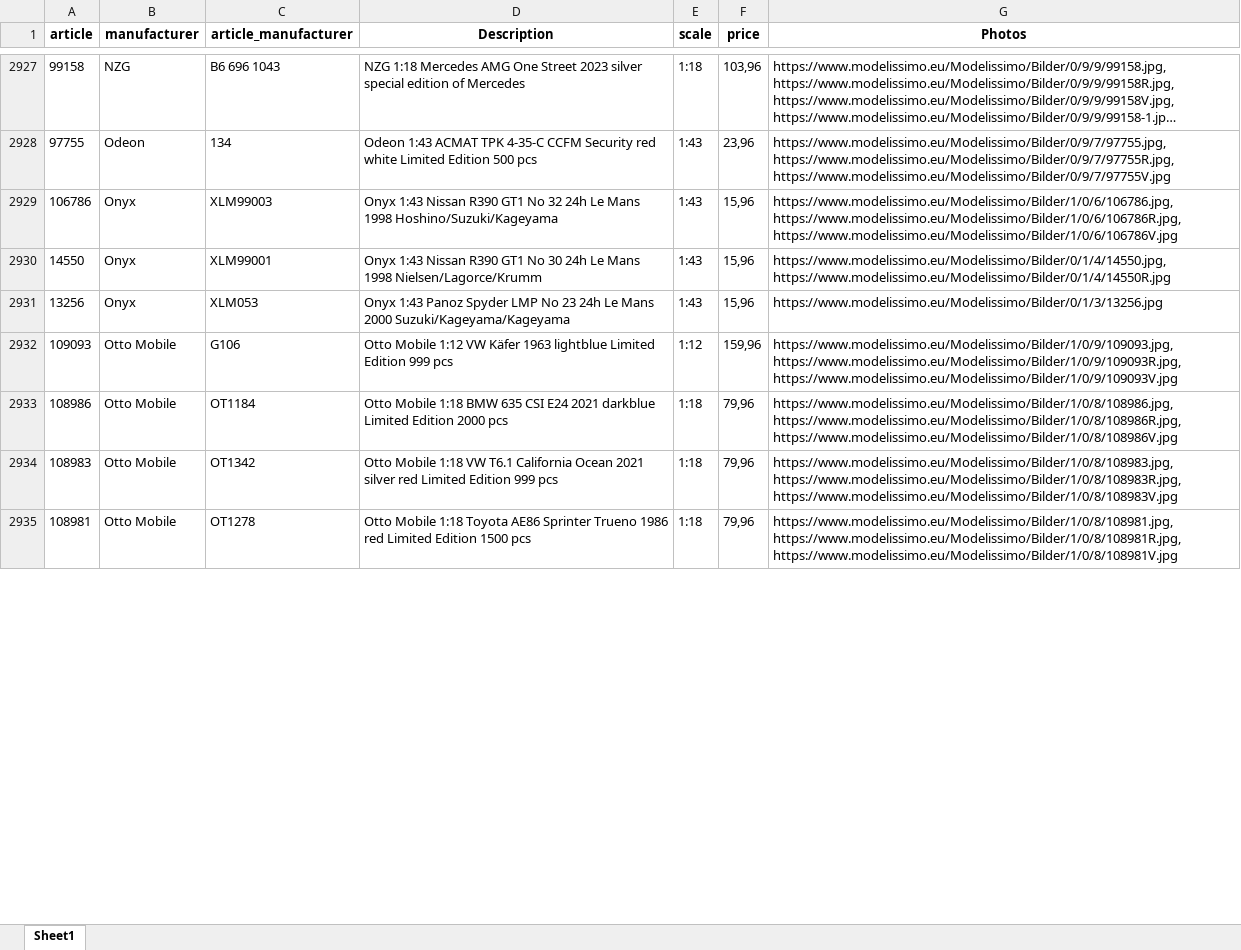
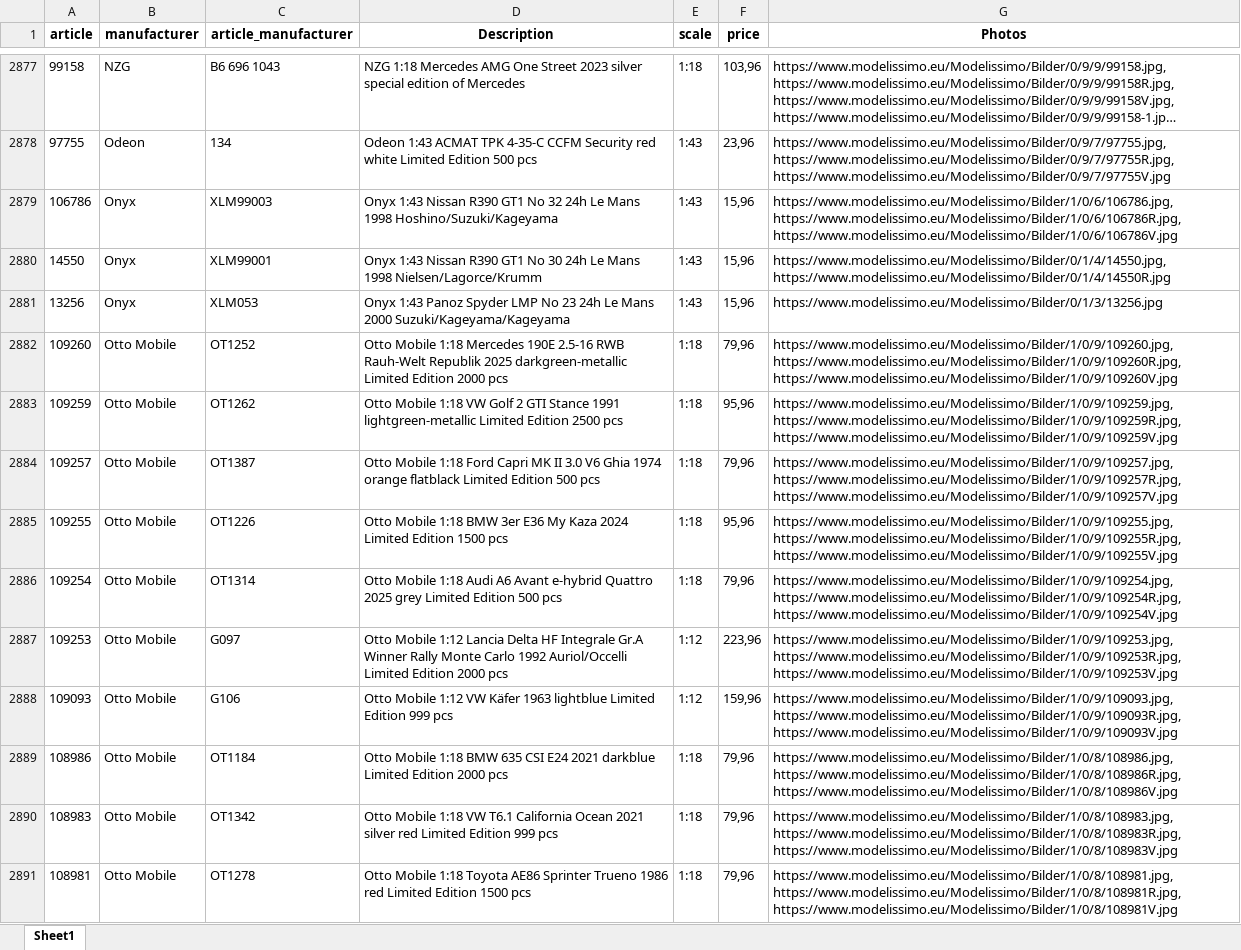
Before and after one commit to MBDeath-meow/RTMX_IMAGES, an Excel workbook: mdm_latest.xlsx, sheet Sheet1, drawn as a sheet; only a part is shown, gaps mark what is left out; long unchanged cells end in …; values as stored, in another font and other column widths than the file's, no borders; the diff covers the shown part only; the diff names each change by its address in the sheet, - before the commit and + after, or states it on an @@ line.

Commit message:
MDM latest update 2026-11-24 05:34

```diff
--- a/mdm_latest.xlsx (sheet Sheet1)
+++ b/mdm_latest.xlsx (sheet Sheet1)
+row 2882: 109260 | Otto Mobile | OT1252 | Otto Mobile 1:18 Mercedes 190E 2.5-16 RWB Rauh-Welt Republik 2025 darkgreen-metallic Limited Edition 2000 pcs | 1:18 | 79,96 | https://www.modelissimo.eu/Modelissimo/Bilder/1/0/9/109260.jpg, https://www.modelissimo.eu/Modelissimo/Bilder/1/0/9/109260R.jpg, https://www.modelissimo.eu/Modelissimo/Bilder/1/0/9/109260V.jpg
+row 2883: 109259 | Otto Mobile | OT1262 | Otto Mobile 1:18 VW Golf 2 GTI Stance 1991 lightgreen-metallic Limited Edition 2500 pcs | 1:18 | 95,96 | https://www.modelissimo.eu/Modelissimo/Bilder/1/0/9/109259.jpg, https://www.modelissimo.eu/Modelissimo/Bilder/1/0/9/109259R.jpg, https://www.modelissimo.eu/Modelissimo/Bilder/1/0/9/109259V.jpg
+row 2884: 109257 | Otto Mobile | OT1387 | Otto Mobile 1:18 Ford Capri MK II 3.0 V6 Ghia 1974 orange flatblack Limited Edition 500 pcs | 1:18 | 79,96 | https://www.modelissimo.eu/Modelissimo/Bilder/1/0/9/109257.jpg, https://www.modelissimo.eu/Modelissimo/Bilder/1/0/9/109257R.jpg, https://www.modelissimo.eu/Modelissimo/Bilder/1/0/9/109257V.jpg
+row 2885: 109255 | Otto Mobile | OT1226 | Otto Mobile 1:18 BMW 3er E36 My Kaza 2024 Limited Edition 1500 pcs | 1:18 | 95,96 | https://www.modelissimo.eu/Modelissimo/Bilder/1/0/9/109255.jpg, https://www.modelissimo.eu/Modelissimo/Bilder/1/0/9/109255R.jpg, https://www.modelissimo.eu/Modelissimo/Bilder/1/0/9/109255V.jpg
+row 2886: 109254 | Otto Mobile | OT1314 | Otto Mobile 1:18 Audi A6 Avant e-hybrid Quattro 2025 grey Limited Edition 500 pcs | 1:18 | 79,96 | https://www.modelissimo.eu/Modelissimo/Bilder/1/0/9/109254.jpg, https://www.modelissimo.eu/Modelissimo/Bilder/1/0/9/109254R.jpg, https://www.modelissimo.eu/Modelissimo/Bilder/1/0/9/109254V.jpg
+row 2887: 109253 | Otto Mobile | G097 | Otto Mobile 1:12 Lancia Delta HF Integrale Gr.A Winner Rally Monte Carlo 1992 Auriol/Occelli Limited Edition 2000 pcs | 1:12 | 223,96 | https://www.modelissimo.eu/Modelissimo/Bilder/1/0/9/109253.jpg, https://www.modelissimo.eu/Modelissimo/Bilder/1/0/9/109253R.jpg, https://www.modelissimo.eu/Modelissimo/Bilder/1/0/9/109253V.jpg
```
Also changed, not shown: 20 added rows, 84 removed rows and 6 edited cells elsewhere in this sheet.
